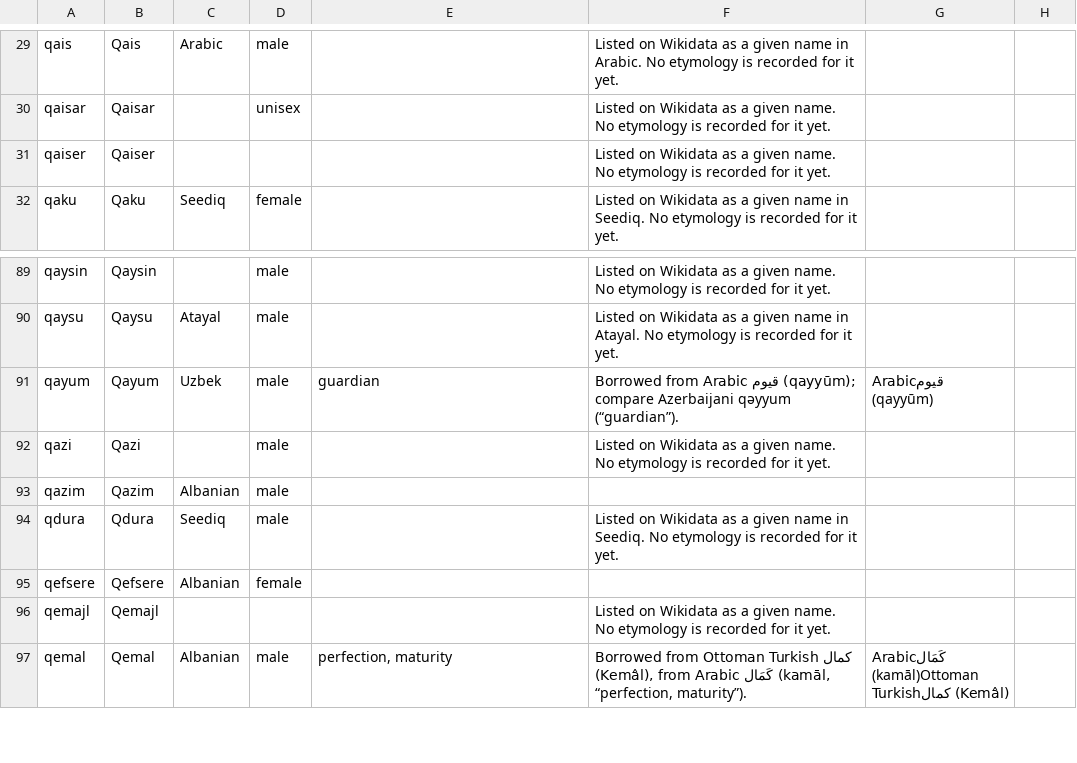
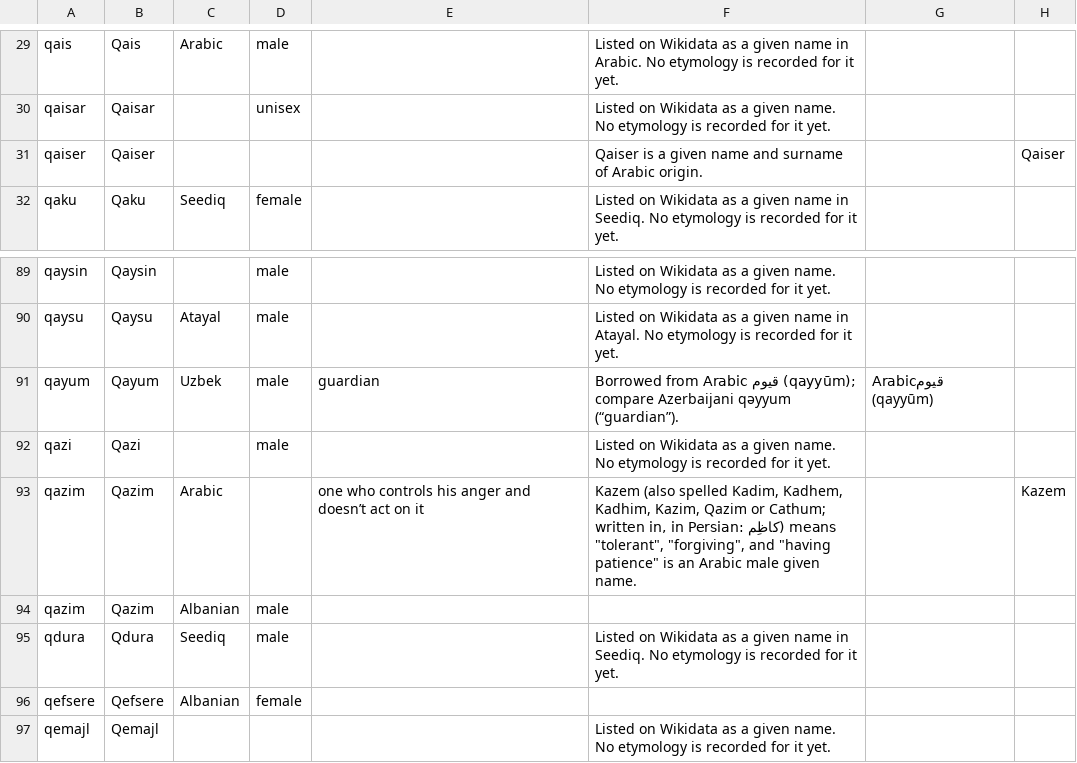
Before and after one commit to SanjithTammana/name-origins, a TSV file: site/data/entries/q.tsv, drawn as a sheet; only a part is shown, gaps mark what is left out; the shorter side is filled out with more unchanged rows; the diff names each change by its address in the sheet, - before the commit and + after, or states it on an @@ line.

```diff
--- a/site/data/entries/q.tsv
+++ b/site/data/entries/q.tsv
-F31: Listed on Wikidata as a given name. No etymology is recorded for it yet.
+F31: Qaiser is a given name and surname of Arabic origin.
-H31: (empty)
+H31: Qaiser
+row 93: qazim | Qazim | Arabic |  | one who controls his anger and doesn’t act on it | Kazem (also spelled Kadim, Kadhem, Kadhim, Kazim, Qazim or Cathum; written in, in Persian: کاظِم) means "tolerant", "forgiving", and "having patience" is an Arabic male given name. |  | Kazem
```
Also changed, not shown: site/data/entries/u.tsv, site/data/entries/w.tsv, 50 other files.
